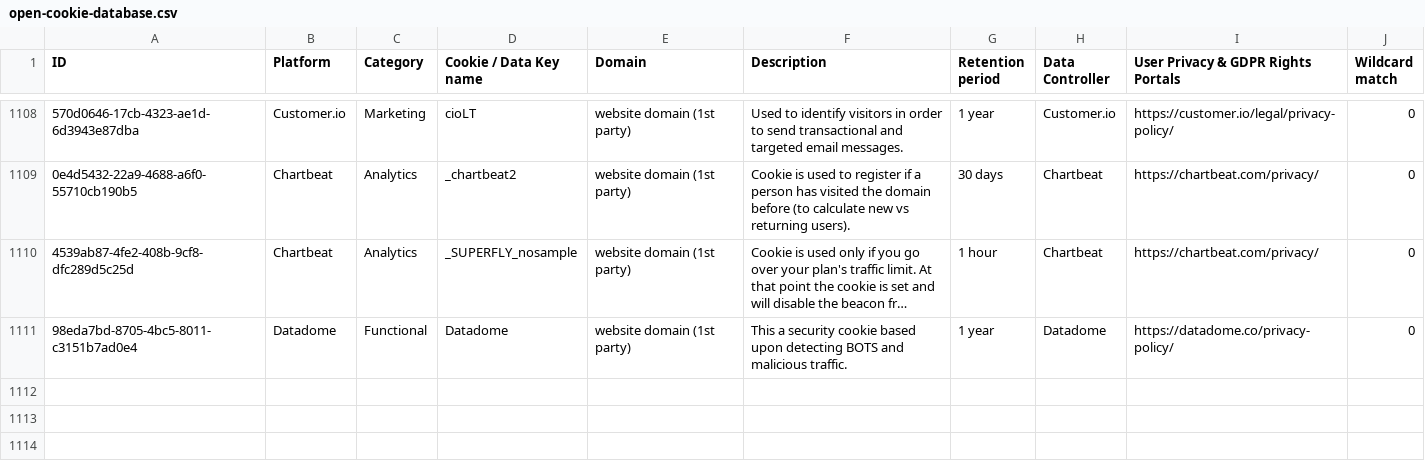
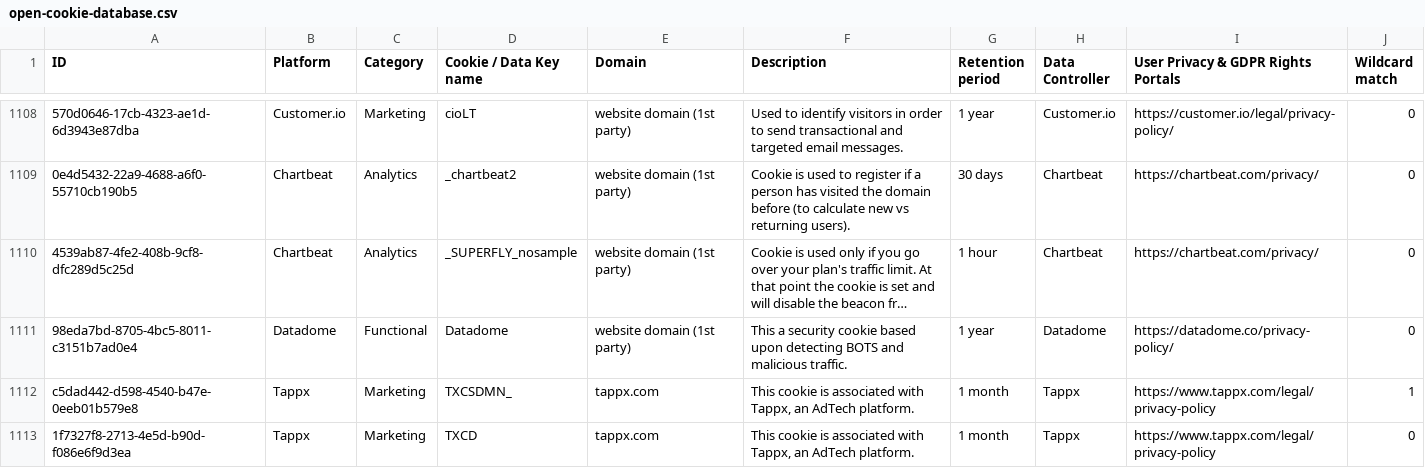
Before and after one commit to jkwakman/Open-Cookie-Database, a CSV file: open-cookie-database.csv, drawn as a sheet; only a part is shown, gaps mark what is left out; long unchanged cells end in …; the diff names each change by its address in the sheet, - before the commit and + after, or states it on an @@ line.

Commit message:
Added Tappx cookies

```diff
--- a/open-cookie-database.csv
+++ b/open-cookie-database.csv
+row 1112: c5dad442-d598-4540-b47e-0eeb01b579e8 | Tappx | Marketing | TXCSDMN_ | tappx.com | This cookie is associated with Tappx, an AdTech platform. | 1 month | Tappx | https://www.tappx.com/legal/privacy-policy | 1
+row 1113: 1f7327f8-2713-4e5d-b90d-f086e6f9d3ea | Tappx | Marketing | TXCD | tappx.com | This cookie is associated with Tappx, an AdTech platform. | 1 month | Tappx | https://www.tappx.com/legal/privacy-policy | 0
```
